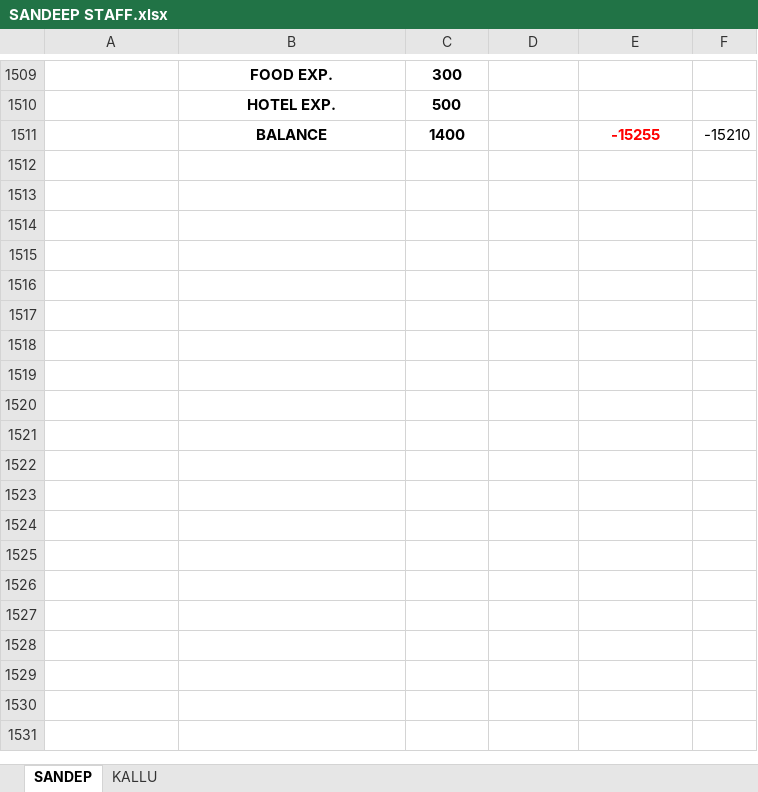
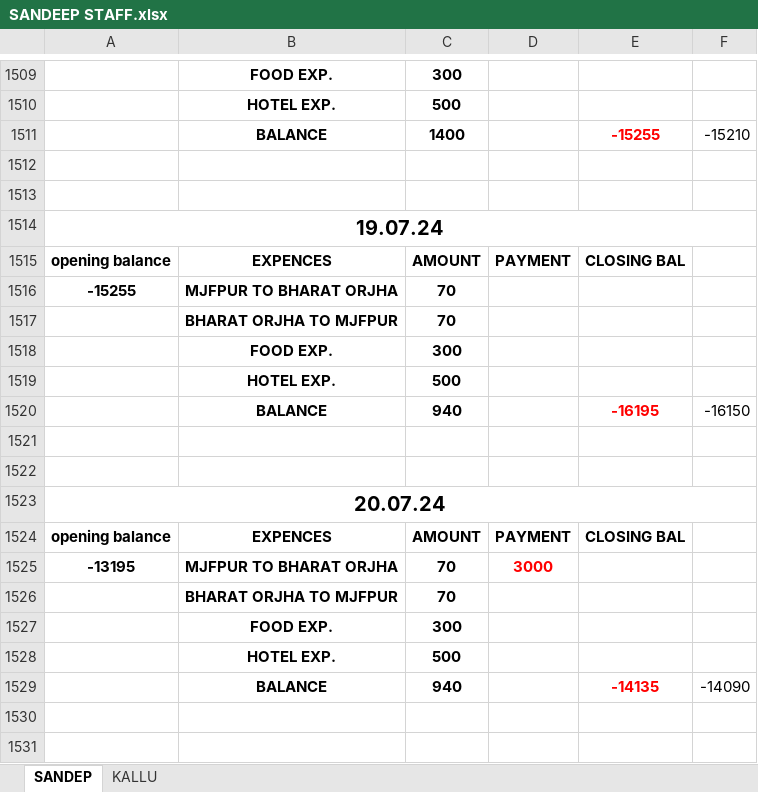
Before and after one commit to Ezdpk1573e/VK-COAL, an Excel workbook: SANDEEP STAFF.xlsx, sheet SANDEP, drawn as a sheet; only a part is shown, gaps mark what is left out; values as stored, in another font and other column widths than the file's, no borders; the diff covers the shown part only; the diff names each change by its address in the sheet, - before the commit and + after, or states it on an @@ line.

```diff
--- a/SANDEEP STAFF.xlsx (sheet SANDEP)
+++ b/SANDEEP STAFF.xlsx (sheet SANDEP)
+row 1512: (empty)
+row 1513: (empty)
+row 1514: 19.07.24
+row 1515: opening balance | EXPENCES | AMOUNT | PAYMENT | CLOSING BAL
+row 1516: -15255 | MJFPUR TO BHARAT ORJHA | 70
+row 1517:  | BHARAT ORJHA TO MJFPUR | 70
+row 1518:  | FOOD EXP. | 300
+row 1519:  | HOTEL EXP. | 500
+row 1520:  | BALANCE | 940 |  | -16195 | -16150
+row 1521: (empty)
+row 1522: (empty)
+row 1523: 20.07.24
+row 1524: opening balance | EXPENCES | AMOUNT | PAYMENT | CLOSING BAL
+row 1525: -13195 | MJFPUR TO BHARAT ORJHA | 70 | 3000
+row 1526:  | BHARAT ORJHA TO MJFPUR | 70
+row 1527:  | FOOD EXP. | 300
+row 1528:  | HOTEL EXP. | 500
+row 1529:  | BALANCE | 940 |  | -14135 | -14090
+row 1530: (empty)
+row 1531: (empty)
```
Also changed, not shown: 44 added rows elsewhere in this sheet, AXIS V.K ROAD LINES BANK RTGS DETAILS 25-05-2024.xlsx, VNS ADVANCE.xlsx, 7 other files.
